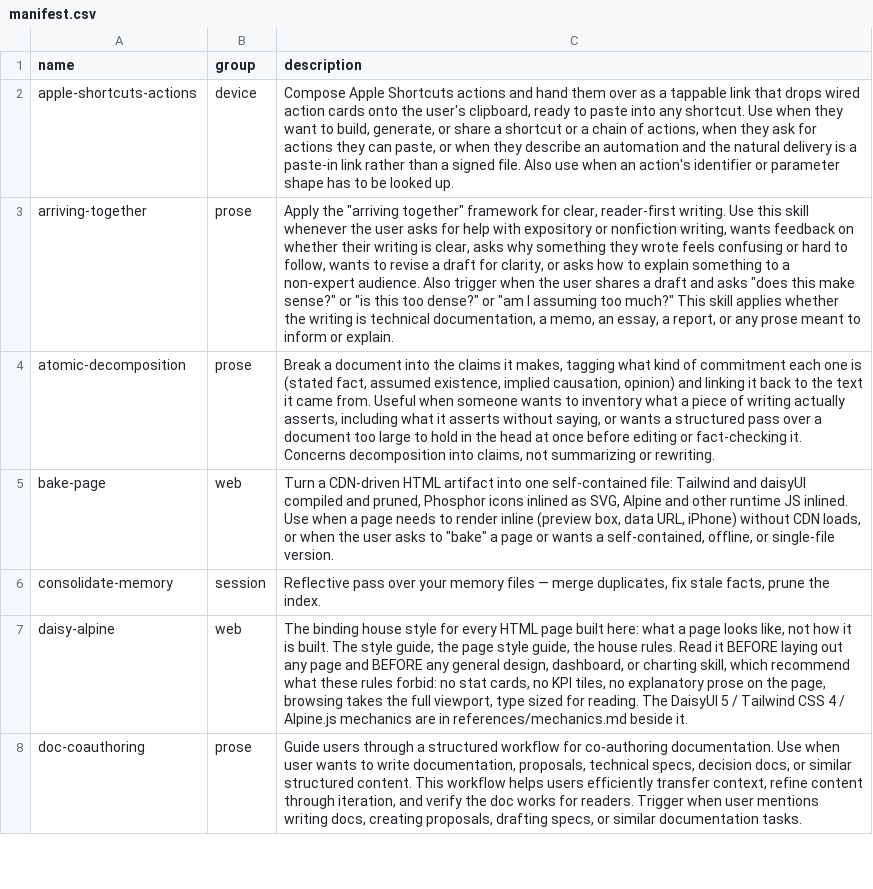
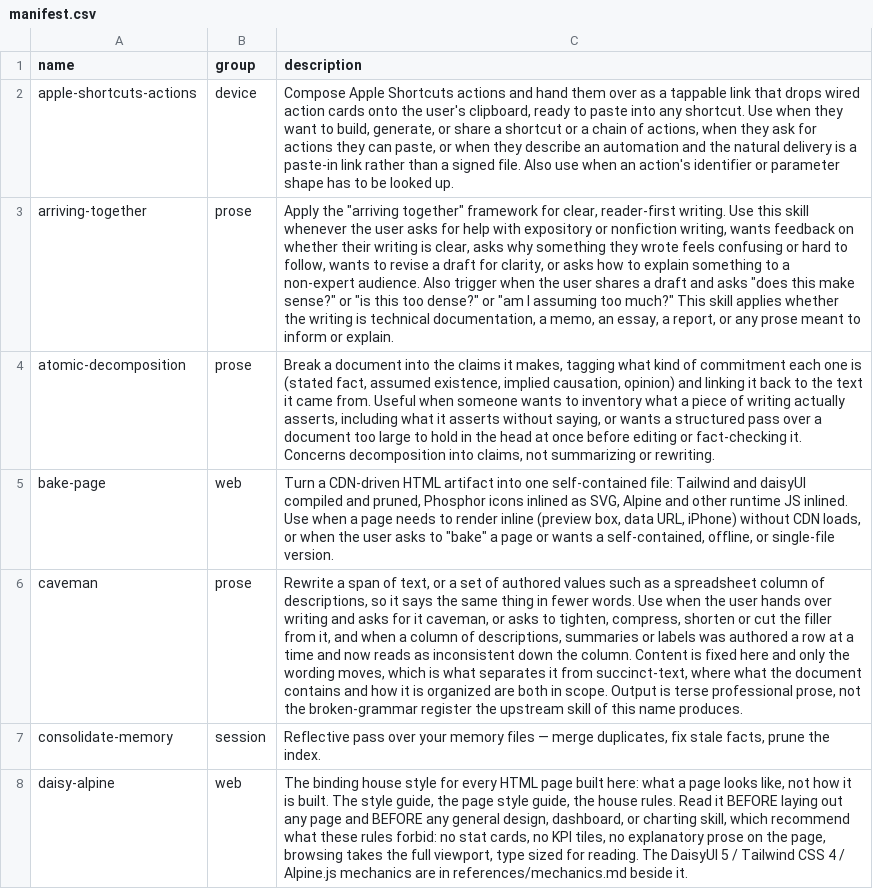
Before and after one commit to mehrlander/web-tools, a CSV file: skills/manifest.csv, drawn as a sheet; only a part is shown; the shorter side is filled out with more unchanged rows; the diff names each change by its address in the sheet, - before the commit and + after, or states it on an @@ line.

Commit message:
Add caveman skill: compress wording, hold content fixed (#658)
Adds skills/caveman/, a prose-group skill summoned against a particular
piece of writing. It takes the compression discipline from
JuliusBrussee/caveman (MIT) and leaves that skill's session-wide mode,
intensity ladder, input-side proxy, and broken-grammar register behind.
The name is inherited to say where the rules came from; the file's
provenance paragraph and its description both state that output here is
terse professional prose, so a session expecting caveman-speak is
corrected where it meets the skill.

Two input shapes. A single span returns a rewrite. A set of authored
values, such as a spreadsheet column of descriptions, returns the
decisions first and then a keyed table of one row per input row in input
order.

The cross-row obligations are the skill's own contribution, since the
upstream skill governs chat output and carries none: one term per thing,
one construction, drop what every row shares, one length band, and
alignment as a contract so the table joins back to its source.

Registered in skills/manifest.csv, which tools/test/skills-registry.test.mjs
holds to the folder both ways.

```diff
--- a/skills/manifest.csv
+++ b/skills/manifest.csv
+row 6: caveman | prose | Rewrite a span of text, or a set of authored values such as a spreadsheet column of descriptions, so it says the same thing in fewer words. Use when the user hands over writing and asks for it caveman, or asks to tighten, compress, shorten or cut the filler from it, and when a column of descriptions, summaries or labels was authored a row at a time and now reads as inconsistent down the column. Content is fixed here and only the wording moves, which is what separates it from succinct-text, where what the document contains and how it is organized are both in scope. Output is terse professional prose, not the broken-grammar register the upstream skill of this name produces.
```
Also changed, not shown: docs/themes.csv, 1 other file.
